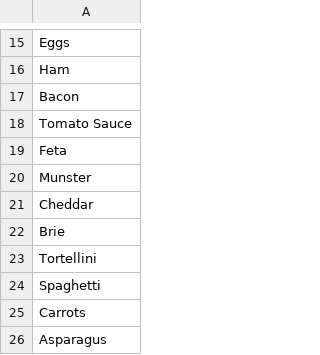
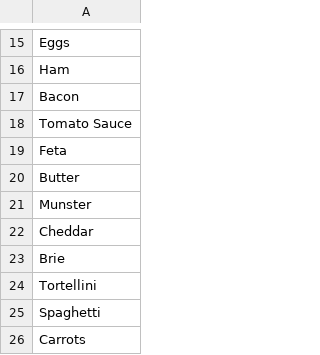
Before and after one commit to unflores/suarecipe, a CSV file: back/src/scripts/masterList.csv, drawn as a sheet; only a part is shown, gaps mark what is left out; the shorter side is filled out with more unchanged rows.

Commit message:
Add button for adding recipe
* Move masterfile handler for seeding to its own directory
* Add button for creating recipe and redirect to recipe form

```diff
--- a/back/src/scripts/masterList.csv
+++ b/back/src/scripts/masterList.csv
@@ -19,2 +19,3 @@ Tomato Sauce
 Feta
+Butter
 Munster
```
Also changed, not shown: 4 other files.
